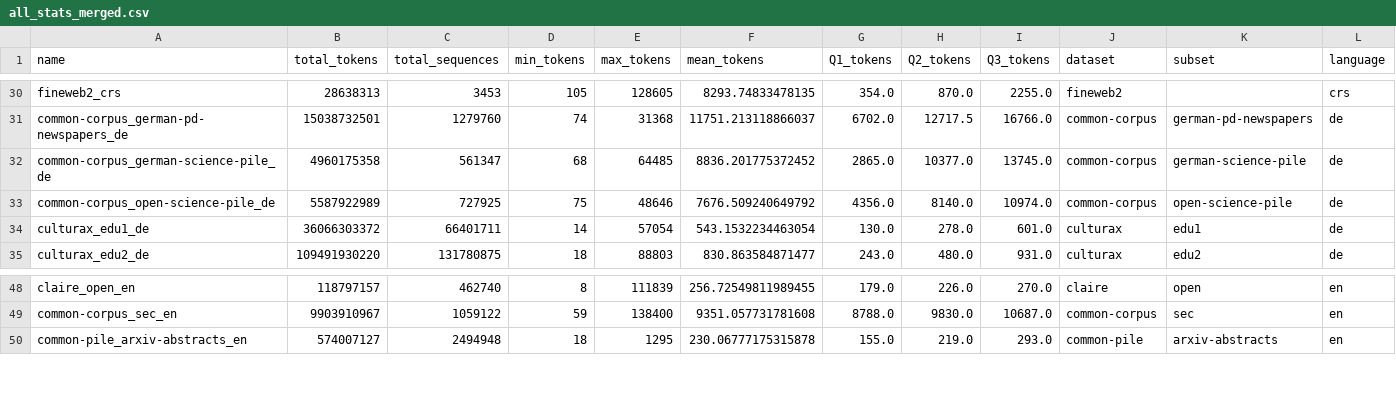
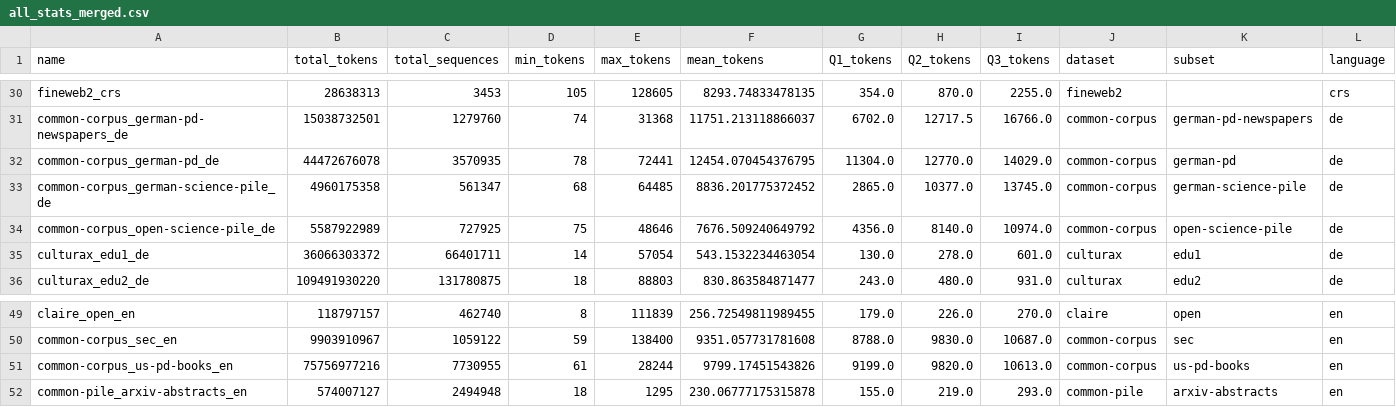
Before and after one commit to OpenLLM-France/Luciole-Training, a CSV file: data/tokenization/run/chronicles/all_stats_merged.csv, drawn as a sheet; only a part is shown, gaps mark what is left out; the diff names each change by its address in the sheet, - before the commit and + after, or states it on an @@ line.

Commit message:
update common corpus

```diff
--- a/data/tokenization/run/chronicles/all_stats_merged.csv
+++ b/data/tokenization/run/chronicles/all_stats_merged.csv
+row 32: common-corpus_german-pd_de | 44472676078 | 3570935 | 78 | 72441 | 12454.070454376795 | 11304.0 | 12770.0 | 14029.0 | common-corpus | german-pd | de
+row 51: common-corpus_us-pd-books_en | 75756977216 | 7730955 | 61 | 28244 | 9799.17451543826 | 9199.0 | 9820.0 | 10613.0 | common-corpus | us-pd-books | en
```
